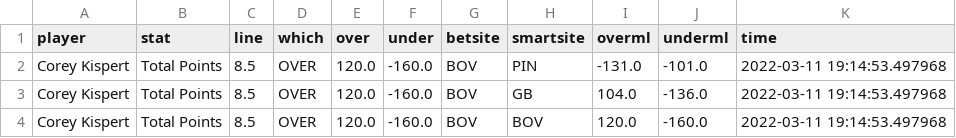
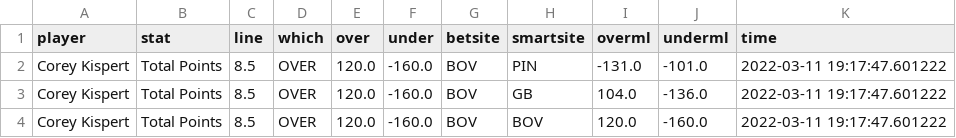
Before and after one commit to BShim92/Public, a CSV file: NBAPropsHistory_NoDupe.csv, drawn as a sheet.

```diff
--- a/NBAPropsHistory_NoDupe.csv
+++ b/NBAPropsHistory_NoDupe.csv
@@ -1,4 +1,4 @@
 player,stat,line,which,over,under,betsite,smartsite,overml,underml,time
-Corey Kispert,Total Points,8.5,OVER,120.0,-160.0,BOV,PIN,-131.0,-101.0,2022-03-11 19:14:53.497968
-Corey Kispert,Total Points,8.5,OVER,120.0,-160.0,BOV,GB,104.0,-136.0,2022-03-11 19:14:53.497968
-Corey Kispert,Total Points,8.5,OVER,120.0,-160.0,BOV,BOV,120.0,-160.0,2022-03-11 19:14:53.497968
+Corey Kispert,Total Points,8.5,OVER,120.0,-160.0,BOV,PIN,-131.0,-101.0,2022-03-11 19:17:47.601222
+Corey Kispert,Total Points,8.5,OVER,120.0,-160.0,BOV,GB,104.0,-136.0,2022-03-11 19:17:47.601222
+Corey Kispert,Total Points,8.5,OVER,120.0,-160.0,BOV,BOV,120.0,-160.0,2022-03-11 19:17:47.601222
```
Also changed, not shown: NBAProps.csv, NBAPropsHistory.csv.
